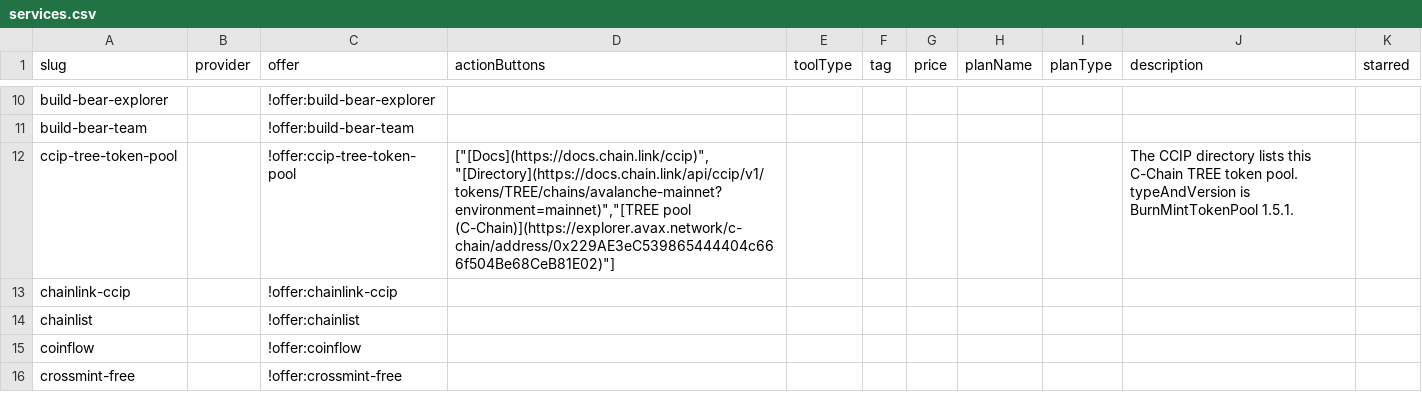
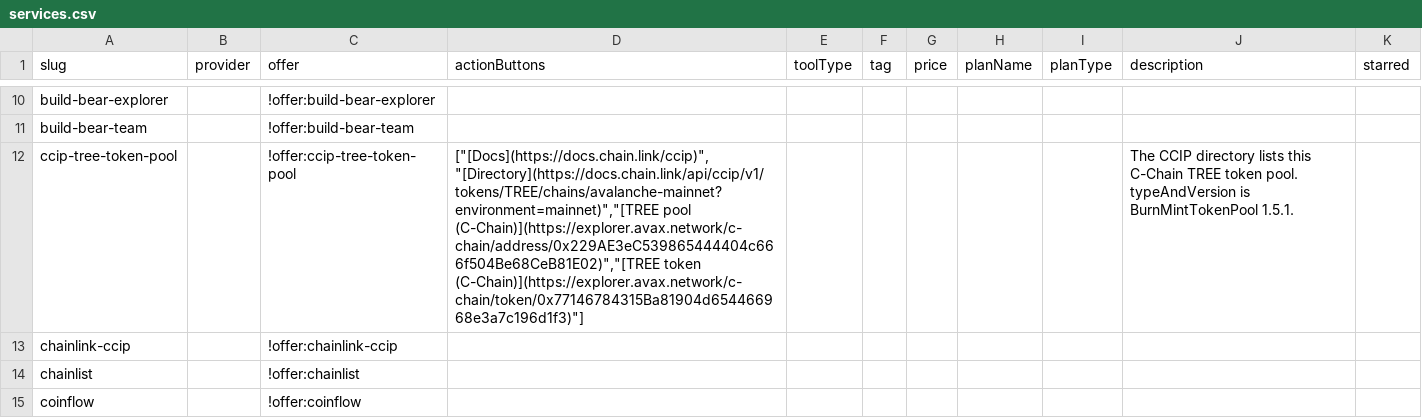
Before and after one commit to stantheman0128/chain-love, a CSV file: listings/specific-networks/avalanche/services.csv, drawn as a sheet; only a part is shown, gaps mark what is left out; the shorter side is filled out with more unchanged rows.

Commit message:
data(avalanche): link the CCIP TREE token
Prepared with Cursor.

```diff
--- a/listings/specific-networks/avalanche/services.csv
+++ b/listings/specific-networks/avalanche/services.csv
@@ -11,3 +11,3 @@ build-bear-explorer,,!offer:build-bear-explorer,,,,,,,,
 build-bear-team,,!offer:build-bear-team,,,,,,,,
-ccip-tree-token-pool,,!offer:ccip-tree-token-pool,"[""[Docs](https://docs.chain.link/ccip)"",""[Directory](https://docs.chain.link/api/ccip/v1/tokens/TREE/chains/avalanche-mainnet?environment=mainnet)"",""[TREE pool (C-Chain)](https://explorer.avax.network/c-chain/address/0x229AE3eC539865444404c666f504Be68CeB81E02)""]",,,,,,The CCIP directory lists this C-Chain TREE token pool. typeAndVersion is BurnMintTokenPool 1.5.1.,
+ccip-tree-token-pool,,!offer:ccip-tree-token-pool,"[""[Docs](https://docs.chain.link/ccip)"",""[Directory](https://docs.chain.link/api/ccip/v1/tokens/TREE/chains/avalanche-mainnet?environment=mainnet)"",""[TREE pool (C-Chain)](https://explorer.avax.network/c-chain/address/0x229AE3eC539865444404c666f504Be68CeB81E02)"",""[TREE token (C-Chain)](https://explorer.avax.network/c-chain/token/0x77146784315Ba81904d654466968e3a7c196d1f3)""]",,,,,,The CCIP directory lists this C-Chain TREE token pool. typeAndVersion is BurnMintTokenPool 1.5.1.,
 chainlink-ccip,,!offer:chainlink-ccip,,,,,,,,
```
